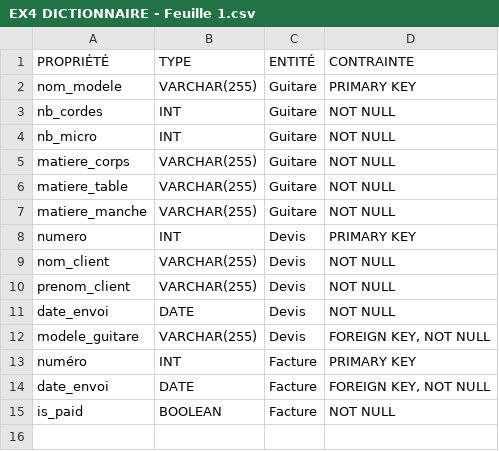
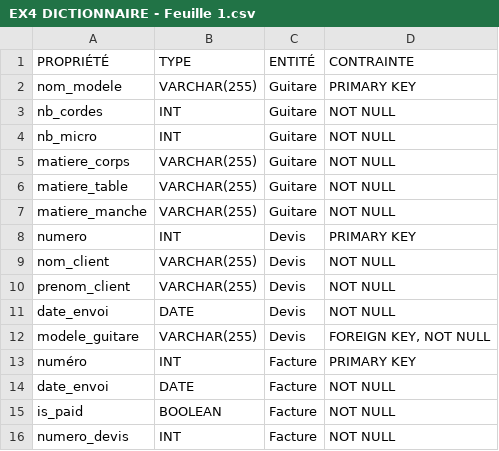
Before and after one commit to deozza/database-intro-exercices, a CSV file: Exercice-4/EX4 DICTIONNAIRE - Feuille 1.csv, drawn as a sheet.

```diff
--- a/Exercice-4/EX4 DICTIONNAIRE - Feuille 1.csv
+++ b/Exercice-4/EX4 DICTIONNAIRE - Feuille 1.csv
@@ -13,3 +13,4 @@ modele_guitare,VARCHAR(255),Devis,"FOREIGN KEY, NOT NULL"
 numéro,INT,Facture,PRIMARY KEY
-date_envoi,DATE,Facture,"FOREIGN KEY, NOT NULL"
+date_envoi,DATE,Facture,NOT NULL
 is_paid,BOOLEAN,Facture,NOT NULL
+numero_devis,INT,Facture,NOT NULL
```
Also changed, not shown: 1 other file.
